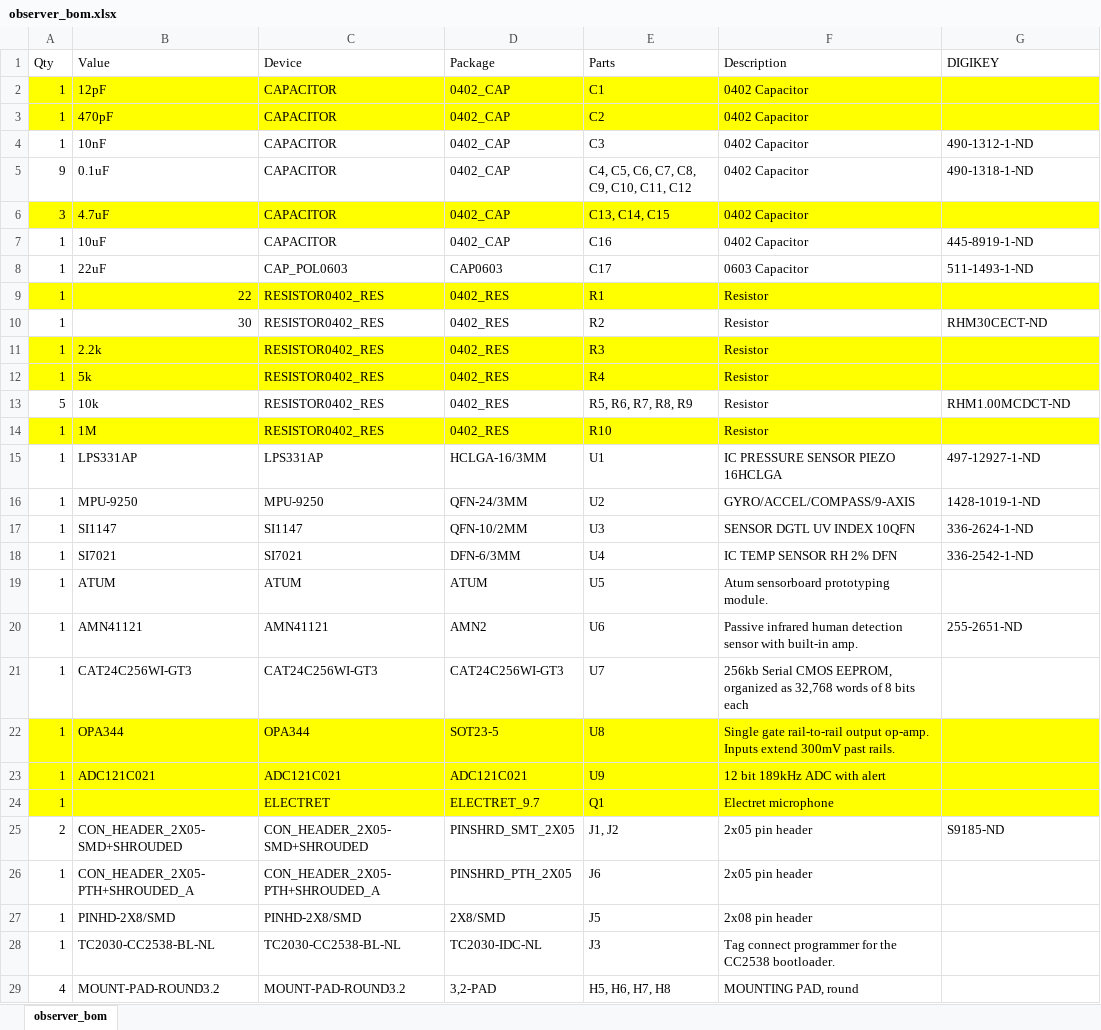
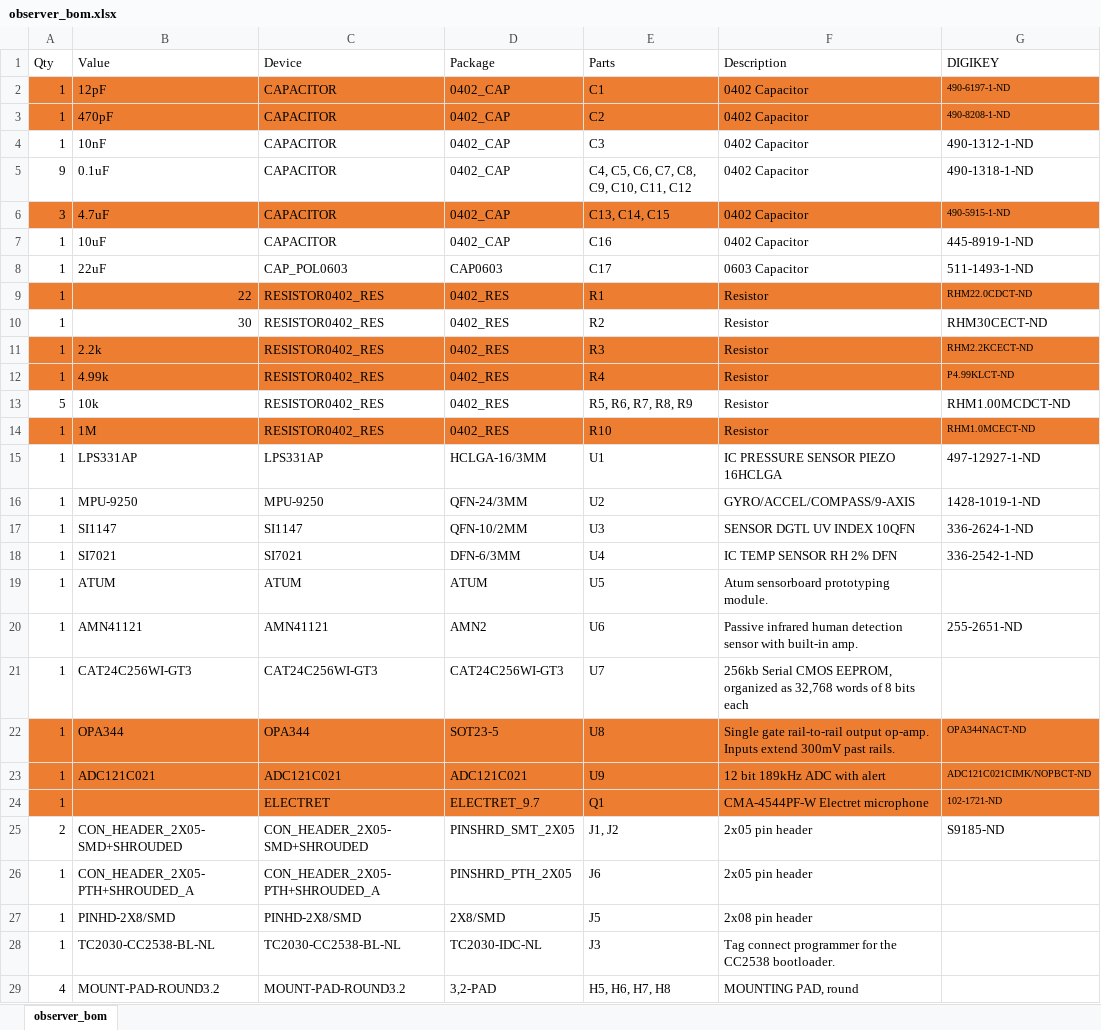
Before and after one commit to lab11/observer, an Excel workbook: hardware/observer/rev_b/observer_bom.xlsx, sheet observer_bom, drawn as a sheet; only a part is shown; values as stored, in another font and other column widths than the file's, no borders; the diff names each change by its address in the sheet, - before the commit and + after, or states it on an @@ line.

Commit message:
added all missing digikey part numbers new parts highlighted in orange

```diff
--- a/hardware/observer/rev_b/observer_bom.xlsx (sheet observer_bom)
+++ b/hardware/observer/rev_b/observer_bom.xlsx (sheet observer_bom)
-A2:G3 fill: #FFFF00
+A2:G3 fill: #ED7D31
-G2 (DIGIKEY): (empty)
+G2 (DIGIKEY): 490-6197-1-ND
-G3 (DIGIKEY): (empty)
+G3 (DIGIKEY): 490-8208-1-ND
-A6:G6 fill: #FFFF00
+A6:G6 fill: #ED7D31
-G6 (DIGIKEY): (empty)
+G6 (DIGIKEY): 490-5915-1-ND
-A9:G9 fill: #FFFF00
+A9:G9 fill: #ED7D31
-G9 (DIGIKEY): (empty)
+G9 (DIGIKEY): RHM22.0CDCT-ND
-A11:G12 fill: #FFFF00
+A11:G12 fill: #ED7D31
-G11 (DIGIKEY): (empty)
+G11 (DIGIKEY): RHM2.2KCECT-ND
-B12 (Value): 5k
+B12 (Value): 4.99k
-G12 (DIGIKEY): (empty)
+G12 (DIGIKEY): P4.99KLCT-ND
-A14:G14 fill: #FFFF00
+A14:G14 fill: #ED7D31
-G14 (DIGIKEY): (empty)
+G14 (DIGIKEY): RHM1.0MCECT-ND
-A22:G24 fill: #FFFF00
+A22:G24 fill: #ED7D31
-G22 (DIGIKEY): (empty)
+G22 (DIGIKEY): OPA344NACT-ND
-G23 (DIGIKEY): (empty)
+G23 (DIGIKEY): ADC121C021CIMK/NOPBCT-ND
-F24 (Description): Electret microphone
+F24 (Description): CMA-4544PF-W Electret microphone
-G24 (DIGIKEY): (empty)
+G24 (DIGIKEY): 102-1721-ND
```
